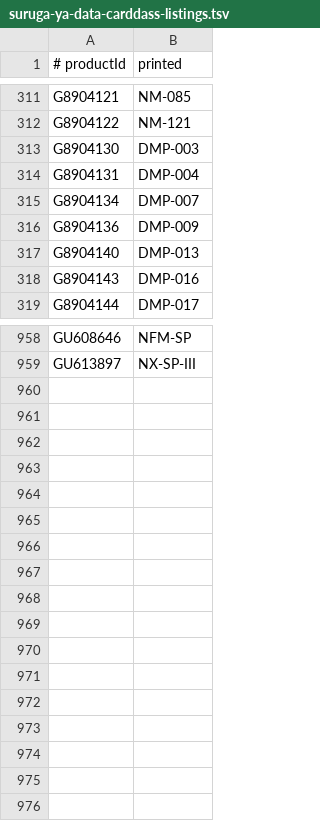
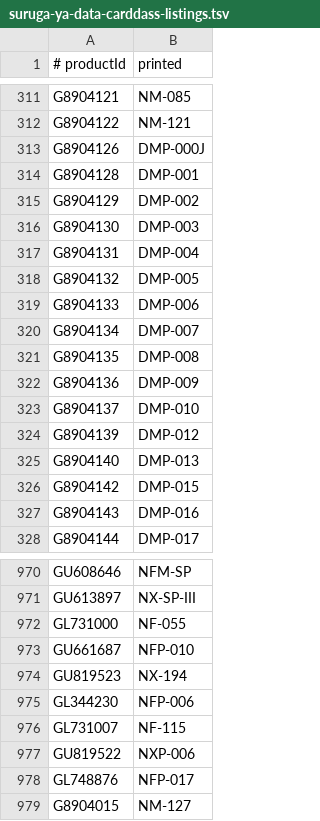
Before and after one commit to clementmoine/Placarr, a TSV file: src/providers/naruto/narutodatacarddass/curated/sources/suruga-ya-data-carddass-listings.tsv, drawn as a sheet; only a part is shown, gaps mark what is left out; the diff covers the shown part only; the diff names each change by its address in the sheet, - before the commit and + after, or states it on an @@ line.

```diff
--- a/src/providers/naruto/narutodatacarddass/curated/sources/suruga-ya-data-carddass-listings.tsv
+++ b/src/providers/naruto/narutodatacarddass/curated/sources/suruga-ya-data-carddass-listings.tsv
+row 313: G8904126 | DMP-000J
+row 314: G8904128 | DMP-001
+row 315: G8904129 | DMP-002
+row 318: G8904132 | DMP-005
+row 319: G8904133 | DMP-006
+row 321: G8904135 | DMP-008
+row 323: G8904137 | DMP-010
+row 324: G8904139 | DMP-012
+row 326: G8904142 | DMP-015
+row 972: GL731000 | NF-055
+row 973: GU661687 | NFP-010
+row 974: GU819523 | NX-194
+row 975: GL344230 | NFP-006
+row 976: GL731007 | NF-115
+row 977: GU819522 | NXP-006
+row 978: GL748876 | NFP-017
+row 979: G8904015 | NM-127
```
Also changed, not shown: 3 added rows elsewhere in this file, 26 other files.
